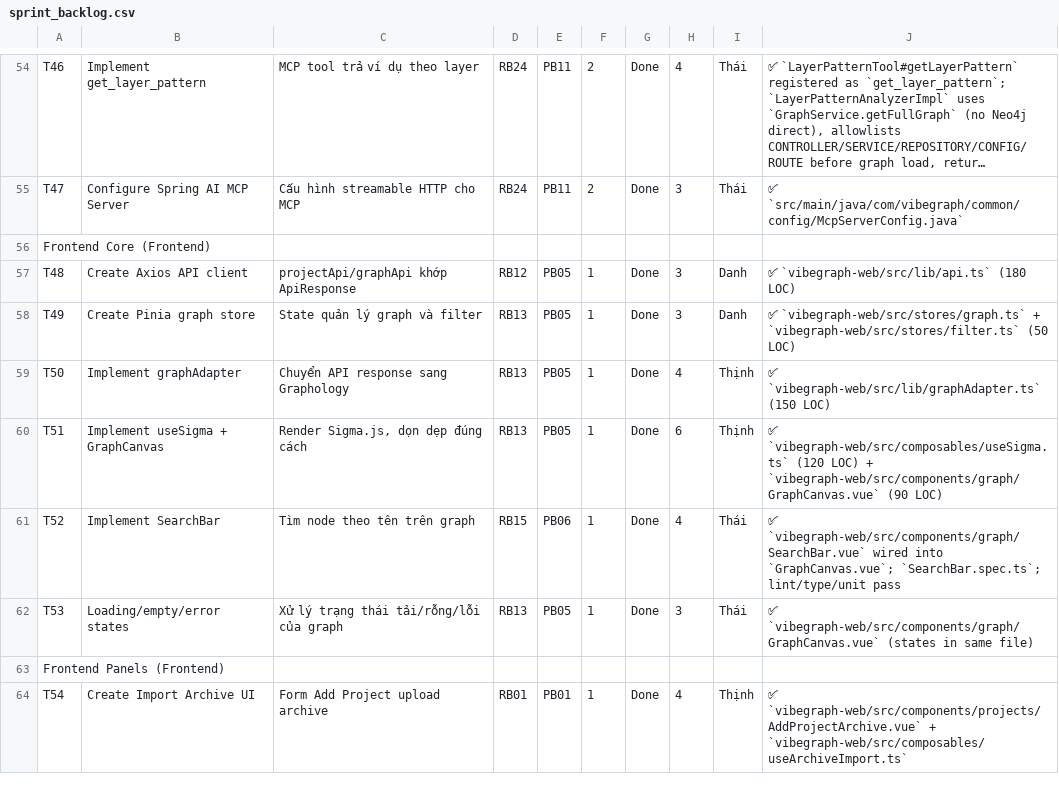
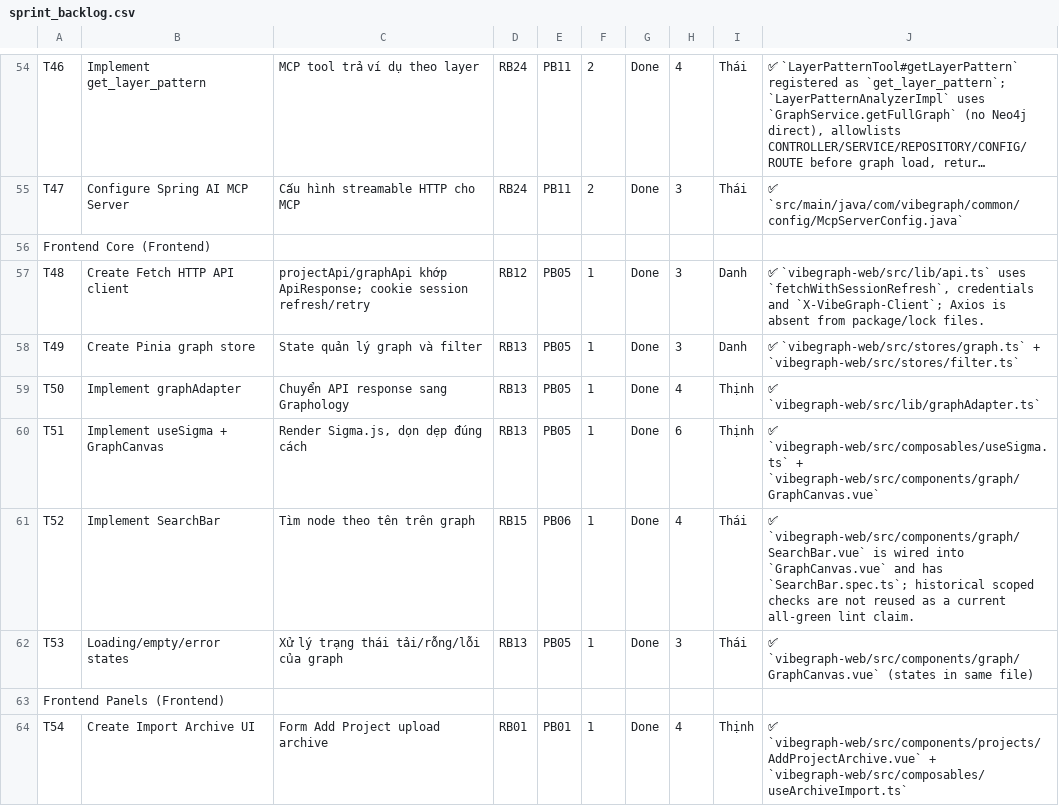
Before and after one commit to ThinhChauTran263/VibeGraph-com, a CSV file: task-final/csv_exports/sprint_backlog.csv, drawn as a sheet; only a part is shown, gaps mark what is left out; long unchanged cells end in …; the diff covers the shown part only.

```diff
--- a/task-final/csv_exports/sprint_backlog.csv
+++ b/task-final/csv_exports/sprint_backlog.csv
@@ -56,7 +56,7 @@ T47,Configure Spring AI MCP Server,Cấu hình streamable HTTP cho MCP,RB24,PB11
 Frontend Core (Frontend),,,,,,,,,
-T48,Create Axios API client,projectApi/graphApi khớp ApiResponse,RB12,PB05,1,Done,3,Danh,✅ `vibegraph-web/src/lib/api.ts` (180 LOC)
-T49,Create Pinia graph store,State quản lý graph và filter,RB13,PB05,1,Done,3,Danh,✅ `vibegraph-web/src/stores/graph.ts` + `vibegraph-web/src/stores/filter.ts` (50 LOC)
-T50,Implement graphAdapter,Chuyển API response sang Graphology,RB13,PB05,1,Done,4,Thịnh,✅ `vibegraph-web/src/lib/graphAdapter.ts` (150 LOC)
-T51,Implement useSigma + GraphCanvas,"Render Sigma.js, dọn dẹp đúng cách",RB13,PB05,1,Done,6,Thịnh,✅ `vibegraph-web/src/composables/useSigma.ts` (120 LOC) + `vibegraph-web/src/components/graph/GraphCanvas.vue` (90 LOC)
-T52,Implement SearchBar,Tìm node theo tên trên graph,RB15,PB06,1,Done,4,Thái,✅ `vibegraph-web/src/components/graph/SearchBar.vue` wired into `GraphCanvas.vue`; `SearchBar.spec.ts`; lint/type/unit pass
+T48,Create Fetch HTTP API client,projectApi/graphApi khớp ApiResponse; cookie session refresh/retry,RB12,PB05,1,Done,3,Danh,"✅ `vibegraph-web/src/lib/api.ts` uses `fetchWithSessionRefresh`, credentials and `X-VibeGraph-Client`; Axios is absent from package/lock files."
+T49,Create Pinia graph store,State quản lý graph và filter,RB13,PB05,1,Done,3,Danh,✅ `vibegraph-web/src/stores/graph.ts` + `vibegraph-web/src/stores/filter.ts`
+T50,Implement graphAdapter,Chuyển API response sang Graphology,RB13,PB05,1,Done,4,Thịnh,✅ `vibegraph-web/src/lib/graphAdapter.ts`
+T51,Implement useSigma + GraphCanvas,"Render Sigma.js, dọn dẹp đúng cách",RB13,PB05,1,Done,6,Thịnh,✅ `vibegraph-web/src/composables/useSigma.ts` + `vibegraph-web/src/components/graph/GraphCanvas.vue`
+T52,Implement SearchBar,Tìm node theo tên trên graph,RB15,PB06,1,Done,4,Thái,✅ `vibegraph-web/src/components/graph/SearchBar.vue` is wired into `GraphCanvas.vue` and has `SearchBar.spec.ts`; historical scoped checks are not reused as a current all-green lint claim.
 T53,Loading/empty/error states,Xử lý trạng thái tải/rỗng/lỗi của graph,RB13,PB05,1,Done,3,Thái,✅ `vibegraph-web/src/components/graph/GraphCanvas.vue` (states in same file)
```
Also changed, not shown: 84 edited cells elsewhere in this file, task-final/csv_exports/pps_calculation.csv, task-final/csv_exports/product_backlog.csv, 4 other files.
